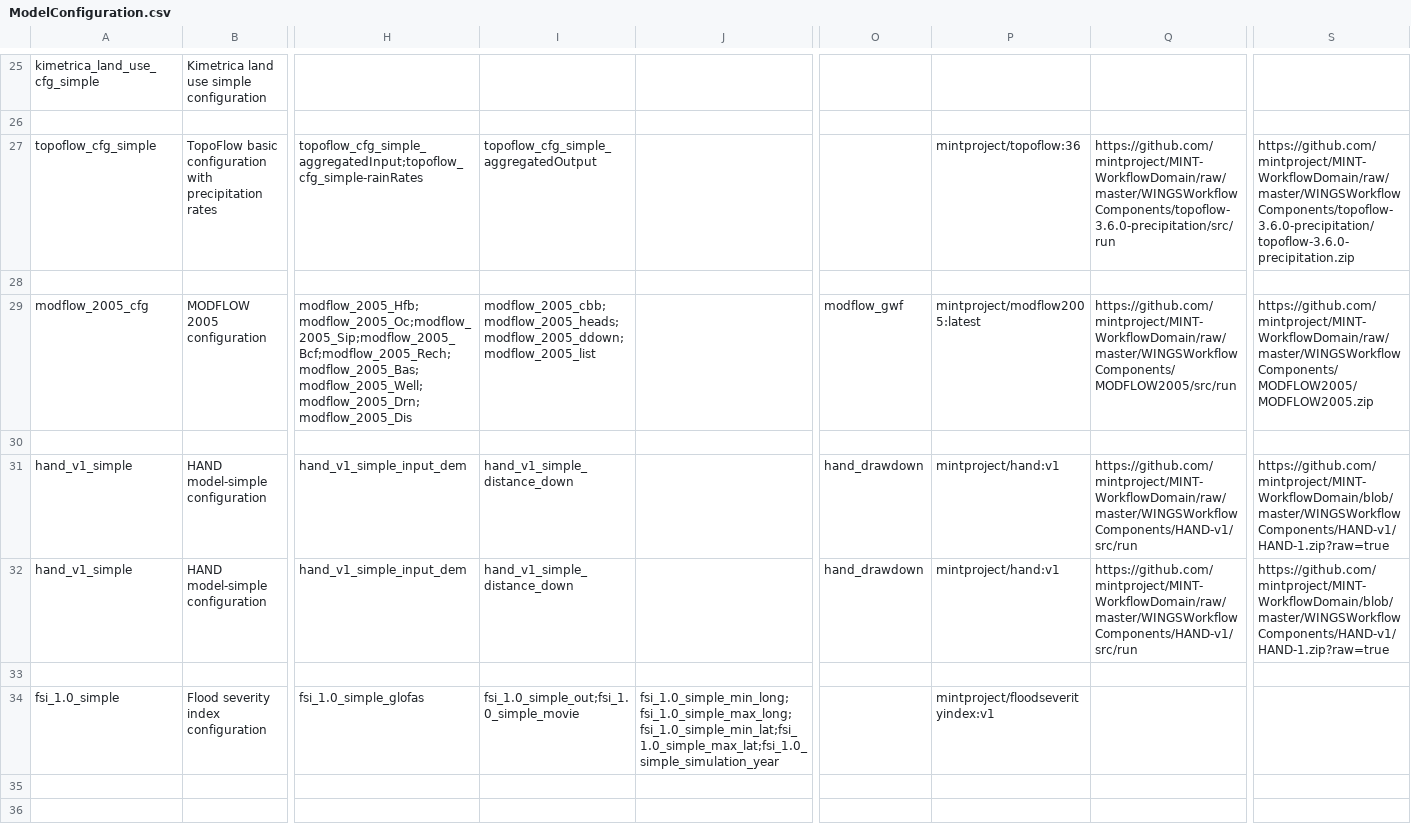
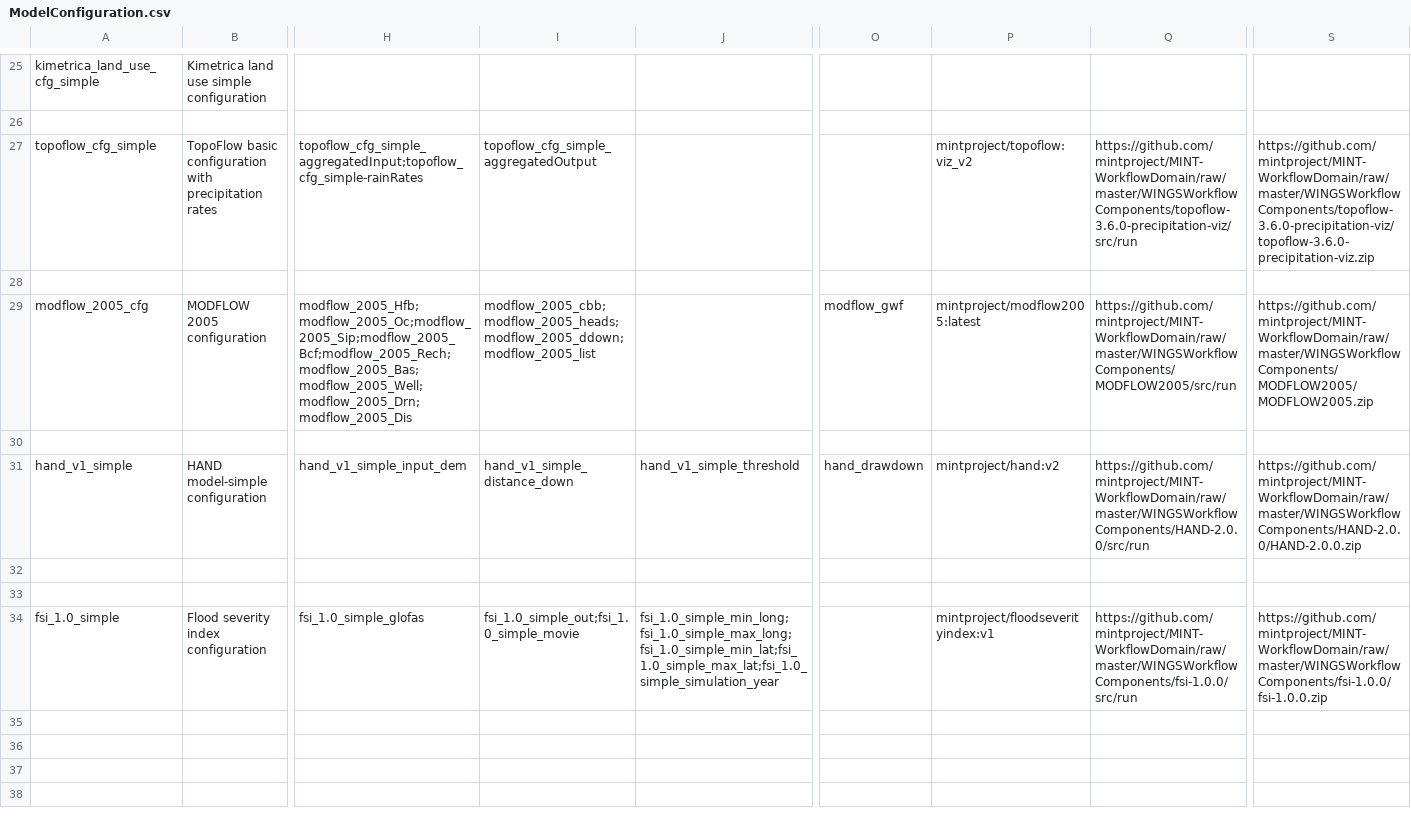
Before and after one commit to mintproject/ModelCatalog, a CSV file: Data/ModelConfiguration.csv, drawn as a sheet; only a part is shown, gaps mark what is left out; the shorter side is filled out with more unchanged rows; removed rows and columns are numbered as before the commit, all else as after; rows hold the shown columns only; the diff names each change by its address in the sheet, - before the commit and + after, or states it on an @@ line.

```diff
--- a/Data/ModelConfiguration.csv
+++ b/Data/ModelConfiguration.csv
-P27: mintproject/topoflow:36
+P27: mintproject/topoflow:viz_v2
-Q27: https://github.com/mintproject/MINT-WorkflowDomain/raw/master/WINGSWorkflowComponents/topoflow-3.6.0-precipitation/src/run
+Q27: https://github.com/mintproject/MINT-WorkflowDomain/raw/master/WINGSWorkflowComponents/topoflow-3.6.0-precipitation-viz/src/run
-S27: https://github.com/mintproject/MINT-WorkflowDomain/raw/master/WINGSWorkflowComponents/topoflow-3.6.0-precipitation/topoflow-3.6.0-precipitation.zip
+S27: https://github.com/mintproject/MINT-WorkflowDomain/raw/master/WINGSWorkflowComponents/topoflow-3.6.0-precipitation-viz/topoflow-3.6.0-precipitation-viz.zip
-J31: (empty)
+J31: hand_v1_simple_threshold
-P31: mintproject/hand:v1
+P31: mintproject/hand:v2
-Q31: https://github.com/mintproject/MINT-WorkflowDomain/raw/master/WINGSWorkflowComponents/HAND-v1/src/run
+Q31: https://github.com/mintproject/MINT-WorkflowDomain/raw/master/WINGSWorkflowComponents/HAND-2.0.0/src/run
-S31: https://github.com/mintproject/MINT-WorkflowDomain/blob/master/WINGSWorkflowComponents/HAND-v1/HAND-1.zip?raw=true
+S31: https://github.com/mintproject/MINT-WorkflowDomain/raw/master/WINGSWorkflowComponents/HAND-2.0.0/HAND-2.0.0.zip
-row 32: hand_v1_simple | HAND model-simple configuration | hand_v1_simple_input_dem | hand_v1_simple_distance_down |  | hand_drawdown | mintproject/hand:v1 | https://github.com/mintproject/MINT-WorkflowDomain/raw/master/WINGSWorkflowComponents/HAND-v1/src/run | https://github.com/mintproject/MINT-WorkflowDomain/blob/master/WINGSWorkflowComponents/HAND-v1/HAND-1.zip?raw=true
+row 33: (empty)
-Q34: (empty)
+Q34: https://github.com/mintproject/MINT-WorkflowDomain/raw/master/WINGSWorkflowComponents/fsi-1.0.0/src/run
-S34: (empty)
+S34: https://github.com/mintproject/MINT-WorkflowDomain/raw/master/WINGSWorkflowComponents/fsi-1.0.0/fsi-1.0.0.zip
```
Also changed, not shown: Data/DatasetSpecification.csv, Data/ModelConfigurationSetup.csv, 1 other file.
